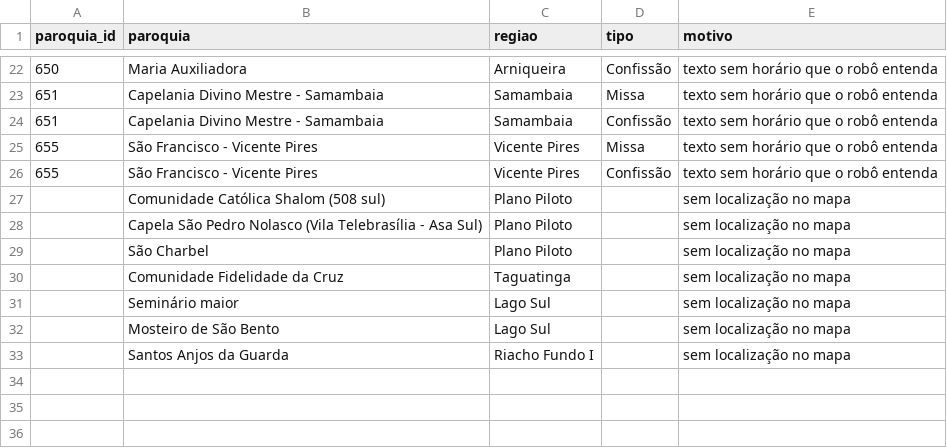
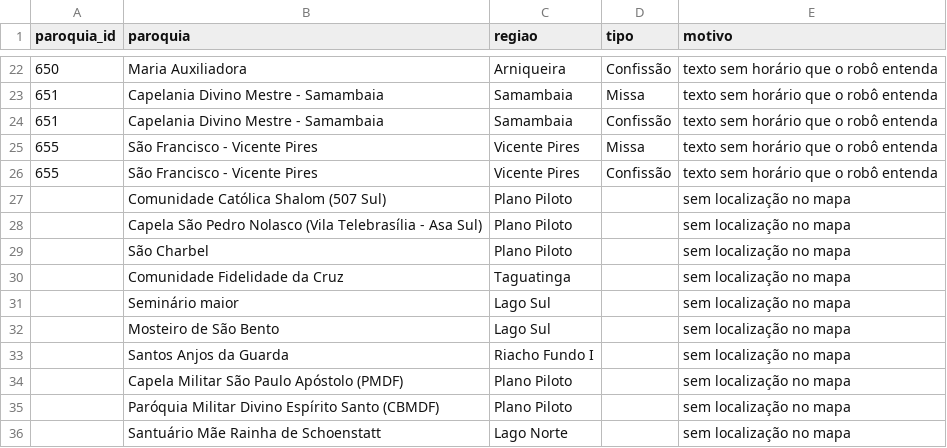
Before and after one commit to thaays-ss/missas-df, a CSV file: dados/conferir.csv, drawn as a sheet; only a part is shown, gaps mark what is left out.

```diff
--- a/dados/conferir.csv
+++ b/dados/conferir.csv
@@ -26,3 +26,3 @@ paroquia_id,paroquia,regiao,tipo,motivo
 655,São Francisco - Vicente Pires,Vicente Pires,Confissão,texto sem horário que o robô entenda
-,Comunidade Católica Shalom (508 sul),Plano Piloto,,sem localização no mapa
+,Comunidade Católica Shalom (507 Sul),Plano Piloto,,sem localização no mapa
 ,Capela São Pedro Nolasco (Vila Telebrasília - Asa Sul),Plano Piloto,,sem localização no mapa
@@ -33 +33,4 @@ paroquia_id,paroquia,regiao,tipo,motivo
 ,Santos Anjos da Guarda,Riacho Fundo I,,sem localização no mapa
+,Capela Militar São Paulo Apóstolo (PMDF),Plano Piloto,,sem localização no mapa
+,Paróquia Militar Divino Espírito Santo (CBMDF),Plano Piloto,,sem localização no mapa
+,Santuário Mãe Rainha de Schoenstatt,Lago Norte,,sem localização no mapa
```
Also changed, not shown: dados/paroquias.csv, 4 other files.
